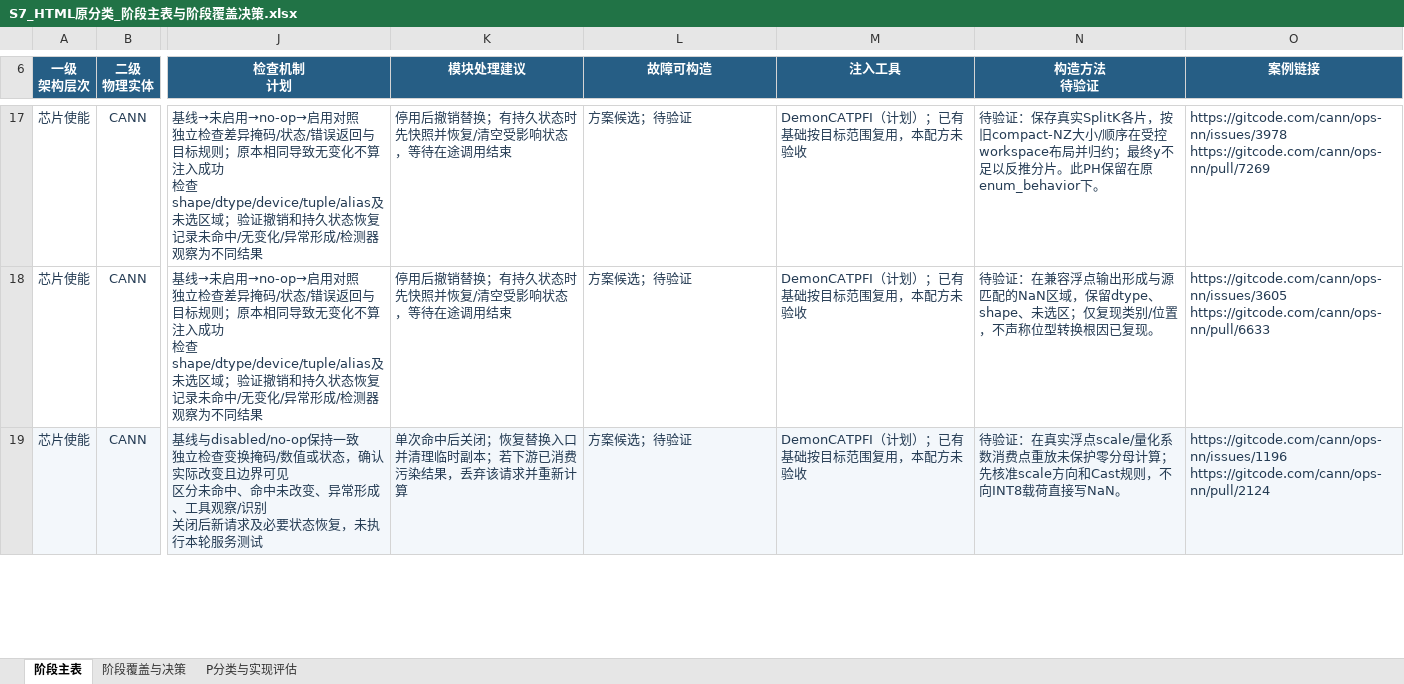
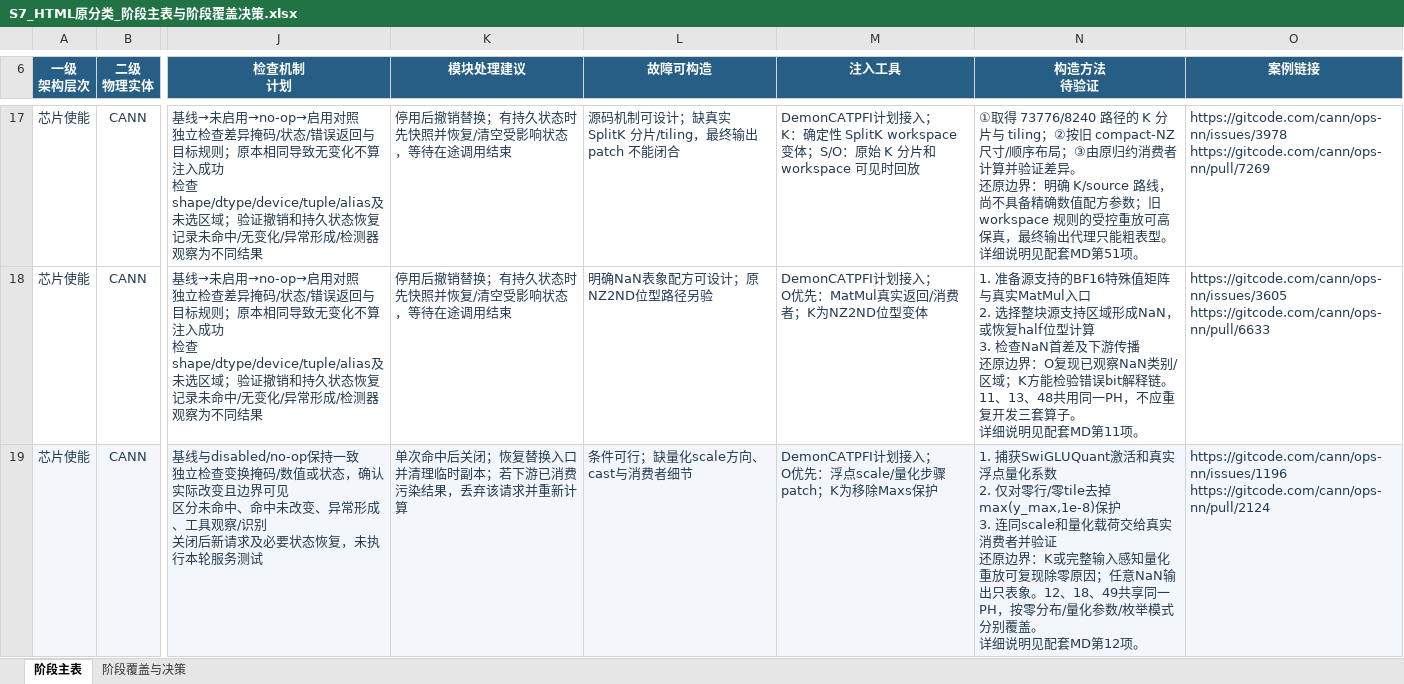
Before and after one commit to spike677/vllm_ascend_op_fi, an Excel workbook: docs/fault_library/s7-r2/S7_HTML原分类_阶段主表与阶段覆盖决策.xlsx, sheet 阶段主表, drawn as a sheet; only a part is shown, gaps mark what is left out; values as stored, in another font and other column widths than the file's, no borders; table styles not drawn; ↵ is a line break in a cell; the diff covers the shown part only; the diff names each change by its address in the sheet, - before the commit and + after, or states it on an @@ line.

```diff
--- a/docs/fault_library/s7-r2/S7_HTML原分类_阶段主表与阶段覆盖决策.xlsx (sheet 阶段主表)
+++ b/docs/fault_library/s7-r2/S7_HTML原分类_阶段主表与阶段覆盖决策.xlsx (sheet 阶段主表)
-sheet tab: P分类与实现评估
-L17 (故障可构造): 方案候选；待验证
+L17 (故障可构造): 源码机制可设计；缺真实 SplitK 分片/tiling，最终输出 patch 不能闭合
-M17 (注入工具): DemonCATPFI（计划）；已有基础按目标范围复用，本配方未验收
+M17 (注入工具): DemonCATPFI计划接入； ↵ K：确定性 SplitK workspace 变体；S/O：原始 K 分片和 workspace 可见时回放
-N17 (构造方法 待验证): 待验证：保存真实SplitK各片，按旧compact-NZ大小/顺序在受控workspace布局并归约；最终y不足以反推分片。此PH保留在原enum_behavior下。
+N17 (构造方法 待验证): ①取得 73776/8240 路径的 K 分片与 tiling；②按旧 compact-NZ 尺寸/顺序布局；③由原归约消费者计算并验证差异。 ↵ 还原边界：明确 K/source 路线，尚不具备精确数值配方参数；旧 workspace 规则的受控重放可高保真，最终输出代理只能粗表型。 ↵ 详细说明见配套MD第51项。
-L18 (故障可构造): 方案候选；待验证
+L18 (故障可构造): 明确NaN表象配方可设计；原NZ2ND位型路径另验
-M18 (注入工具): DemonCATPFI（计划）；已有基础按目标范围复用，本配方未验收
+M18 (注入工具): DemonCATPFI计划接入； ↵ O优先：MatMul真实返回/消费者；K为NZ2ND位型变体
-N18 (构造方法 待验证): 待验证：在兼容浮点输出形成与源匹配的NaN区域，保留dtype、shape、未选区；仅复现类别/位置，不声称位型转换根因已复现。
+N18 (构造方法 待验证): 1. 准备源支持的BF16特殊值矩阵与真实MatMul入口 ↵ 2. 选择整块源支持区域形成NaN，或恢复half位型计算 ↵ 3. 检查NaN首差及下游传播 ↵ 还原边界：O复现已观察NaN类别/区域；K方能检验错误bit解释链。11、13、48共用同一PH，不应重复开发三套算子。 ↵ 详细说明见配套MD第11项。
-L19 (故障可构造): 方案候选；待验证
+L19 (故障可构造): 条件可行；缺量化scale方向、cast与消费者细节
-M19 (注入工具): DemonCATPFI（计划）；已有基础按目标范围复用，本配方未验收
+M19 (注入工具): DemonCATPFI计划接入； ↵ O优先：浮点scale/量化步骤patch；K为移除Maxs保护
-N19 (构造方法 待验证): 待验证：在真实浮点scale/量化系数消费点重放未保护零分母计算；先核准scale方向和Cast规则，不向INT8载荷直接写NaN。
+N19 (构造方法 待验证): 1. 捕获SwiGLUQuant激活和真实浮点量化系数 ↵ 2. 仅对零行/零tile去掉max(y_max,1e-8)保护 ↵ 3. 连同scale和量化载荷交给真实消费者并验证 ↵ 还原边界：K或完整输入感知量化重放可复现除零原因；任意NaN输出只表象。12、18、49共享同一PH，按零分布/量化参数/枚举模式分别覆盖。 ↵ 详细说明见配套MD第12项。
```
Also changed, not shown: 163 edited cells elsewhere in this sheet, sheet 阶段覆盖与决策, 1 other file.
